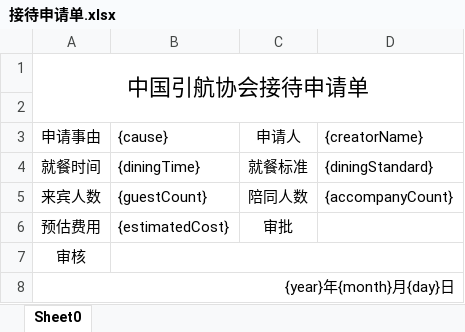
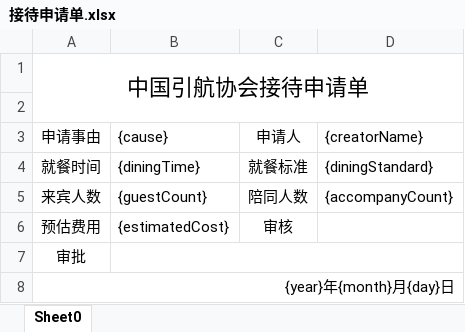
Before and after one commit to zxs1994/edu-server, an Excel workbook: dh-module-oa/dh-module-oa-server/src/main/resources/excel-templates/接待申请单.xlsx, sheet Sheet0, drawn as a sheet; values as stored, in another font and other column widths than the file's, no borders; the diff names each change by its address in the sheet, - before the commit and + after, or states it on an @@ line.

```diff
--- a/dh-module-oa/dh-module-oa-server/src/main/resources/excel-templates/接待申请单.xlsx (sheet Sheet0)
+++ b/dh-module-oa/dh-module-oa-server/src/main/resources/excel-templates/接待申请单.xlsx (sheet Sheet0)
-C6 (申请人): 审批
+C6 (申请人): 审核
-A7 (申请事由): 审核
+A7 (申请事由): 审批
```
Also changed, not shown: 1 other file.
